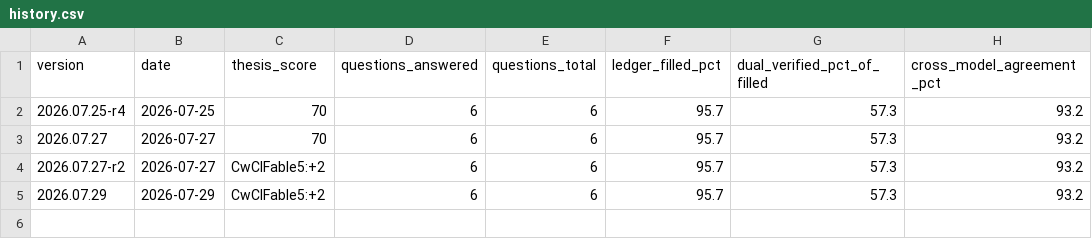
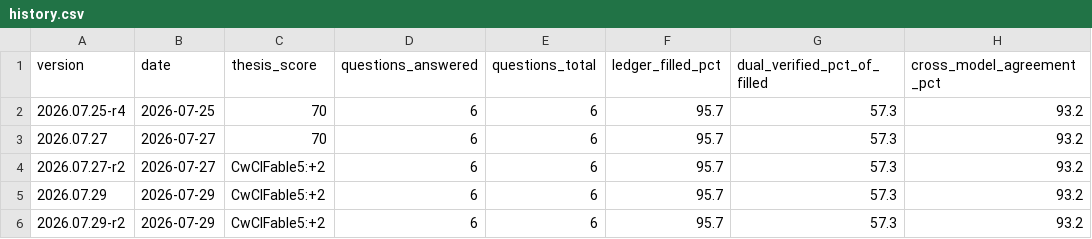
Before and after one commit to hmhc-ai/hmhc-reports, a CSV file: pipeline/sg-banks/meta/history.csv, drawn as a sheet; the diff names each change by its address in the sheet, - before the commit and + after, or states it on an @@ line.

```diff
--- a/pipeline/sg-banks/meta/history.csv
+++ b/pipeline/sg-banks/meta/history.csv
+row 6: 2026.07.29-r2 | 2026-07-29 | CwClFable5:+2 | 6 | 6 | 95.7 | 57.3 | 93.2
```
Also changed, not shown: 16 other files.
